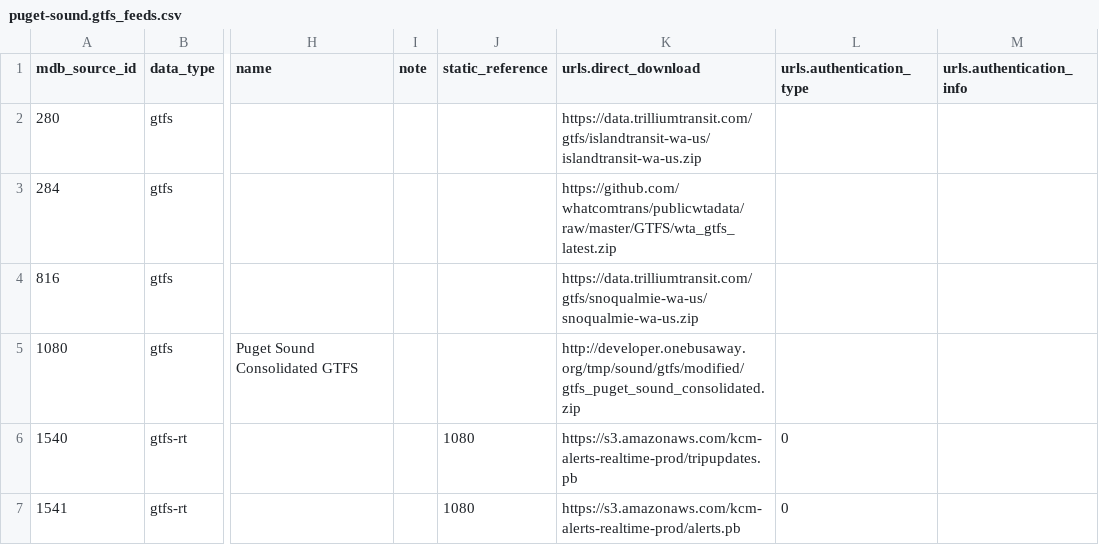
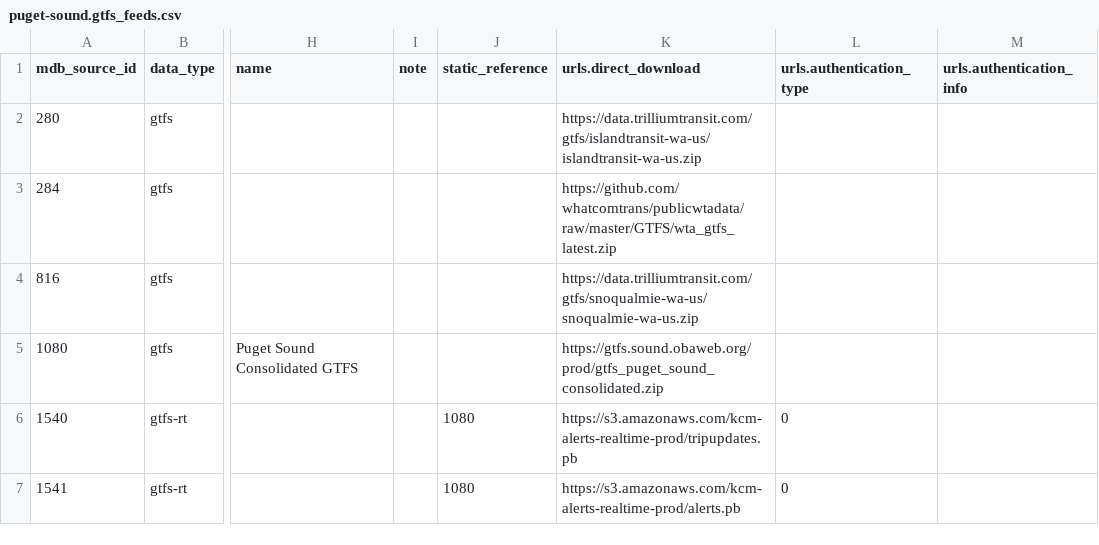
Before and after one commit to headwaymaps/headway, a CSV file: builds/planet/transit/gtfs-feeds/puget-sound.gtfs_feeds.csv, drawn as a sheet; only a part is shown, gaps mark what is left out; the diff names each change by its address in the sheet, - before the commit and + after, or states it on an @@ line.

Commit message:
update gtfs url

```diff
--- a/builds/planet/transit/gtfs-feeds/puget-sound.gtfs_feeds.csv
+++ b/builds/planet/transit/gtfs-feeds/puget-sound.gtfs_feeds.csv
-K5 (urls.direct_download): http://developer.onebusaway.org/tmp/sound/gtfs/modified/gtfs_puget_sound_consolidated.zip
+K5 (urls.direct_download): https://gtfs.sound.obaweb.org/prod/gtfs_puget_sound_consolidated.zip
```
